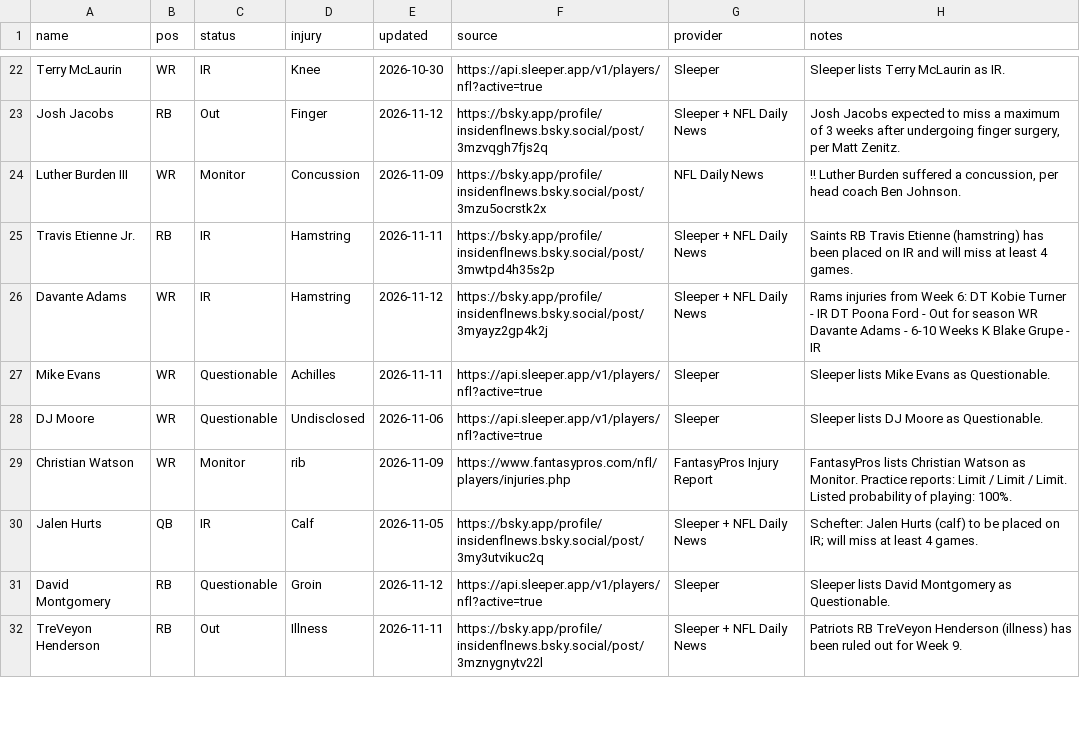
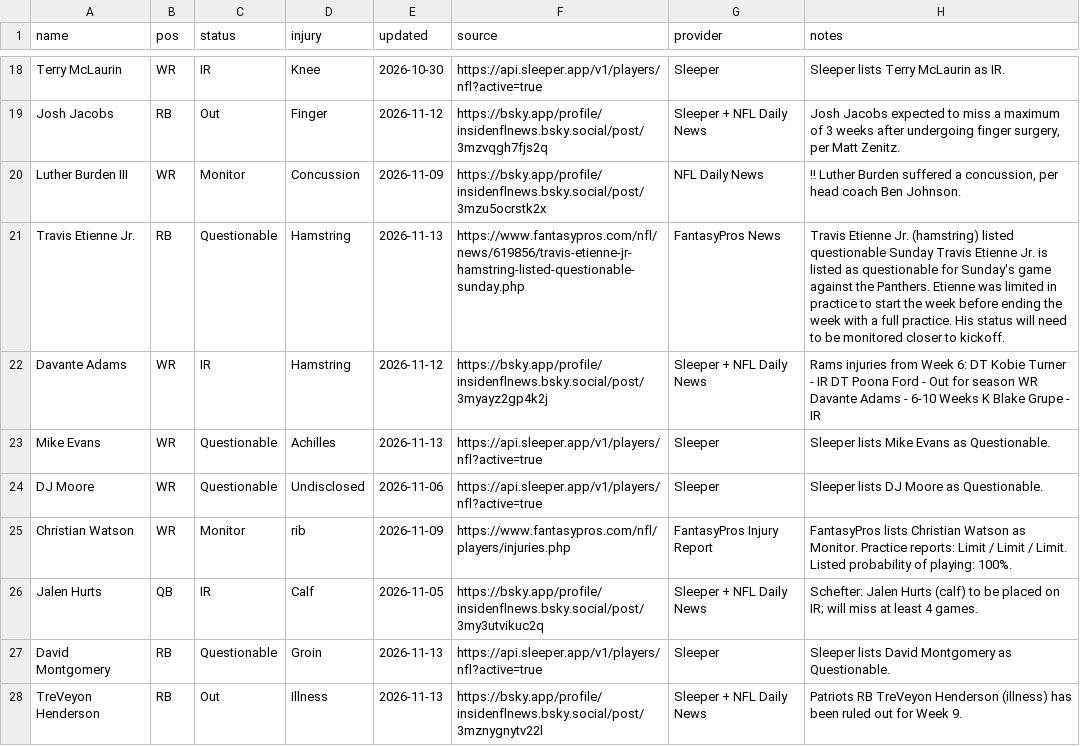
Before and after one commit to fowlergmu/private-draft-tools-x7k2, a CSV file: Data/Current Injuries.csv, drawn as a sheet; only a part is shown, gaps mark what is left out; addresses are those after the commit; the diff covers the shown part only; the diff names each change by its address in the sheet, - before the commit and + after, or states it on an @@ line.

```diff
--- a/Data/Current Injuries.csv
+++ b/Data/Current Injuries.csv
-C21 (status): IR
+C21 (status): Questionable
-E21 (updated): 2026-11-11
+E21 (updated): 2026-11-13
-F21 (source): https://bsky.app/profile/insidenflnews.bsky.social/post/3mwtpd4h35s2p
+F21 (source): https://www.fantasypros.com/nfl/news/619856/travis-etienne-jr-hamstring-listed-questionable-sunday.php
-G21 (provider): Sleeper + NFL Daily News
+G21 (provider): FantasyPros News
-H21 (notes): Saints RB Travis Etienne (hamstring) has been placed on IR and will miss at least 4 games.
+H21 (notes): Travis Etienne Jr. (hamstring) listed questionable Sunday Travis Etienne Jr. is listed as questionable for Sunday's game against the Panthers. Etienne was limited in practice to start the week before ending the week with a full practice. His status will need to be monitored closer to kickoff.
-E23 (updated): 2026-11-11
+E23 (updated): 2026-11-13
-E27 (updated): 2026-11-12
+E27 (updated): 2026-11-13
-E28 (updated): 2026-11-11
+E28 (updated): 2026-11-13
```
Also changed, not shown: 3 added rows, 6 removed rows and 62 edited cells elsewhere in this file.
